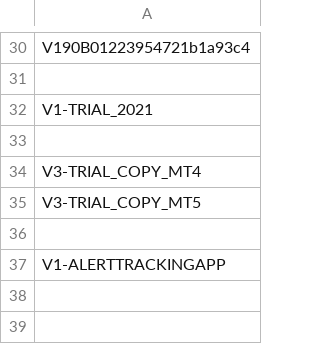
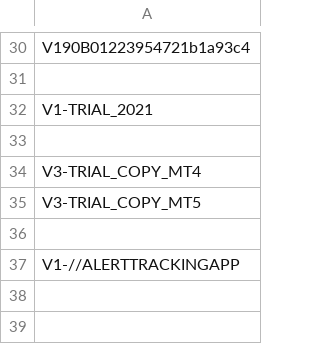
Before and after one commit to infotechniques/infotechniques.github.io, a CSV file: lifetimechecking.csv, drawn as a sheet; only a part is shown, gaps mark what is left out.

Commit message:
Update lifetimechecking.csv

```diff
--- a/lifetimechecking.csv
+++ b/lifetimechecking.csv
@@ -36,3 +36,3 @@ V3-TRIAL_COPY_MT5
 
-V1-ALERTTRACKINGAPP
+V1-//ALERTTRACKINGAPP
 
```
